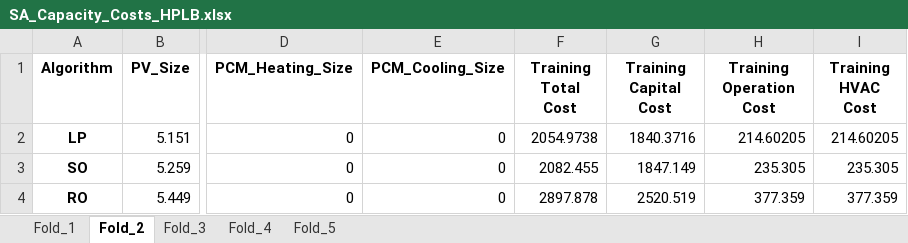
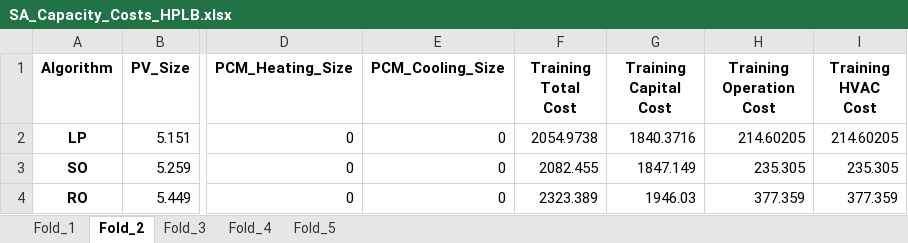
Before and after one commit to ARResearchCC/Capacity_Algo, an Excel workbook: Safe_Results/SA_Capacity_Costs/SA_Capacity_Costs_HPLB.xlsx, sheet Fold_2, drawn as a sheet; only a part is shown, gaps mark what is left out; values as stored, in another font and other column widths than the file's, no borders; the diff names each change by its address in the sheet, - before the commit and + after, or states it on an @@ line.

```diff
--- a/Safe_Results/SA_Capacity_Costs/SA_Capacity_Costs_HPLB.xlsx (sheet Fold_2)
+++ b/Safe_Results/SA_Capacity_Costs/SA_Capacity_Costs_HPLB.xlsx (sheet Fold_2)
-F4 (Training Total Cost): 2897.878
+F4 (Training Total Cost): 2323.389
-G4 (Training Capital Cost): 2520.519
+G4 (Training Capital Cost): 1946.03
```
Also changed, not shown: sheet Fold_3, sheet Fold_5, sheet Fold_1, sheet Fold_4, Safe_Results/SA_Capacity_Costs/SA_Capacity_Costs_HPHB.xlsx, Safe_Results/SA_Capacity_Costs/SA_Capacity_Costs_LPHB.xlsx, 16 other files.
